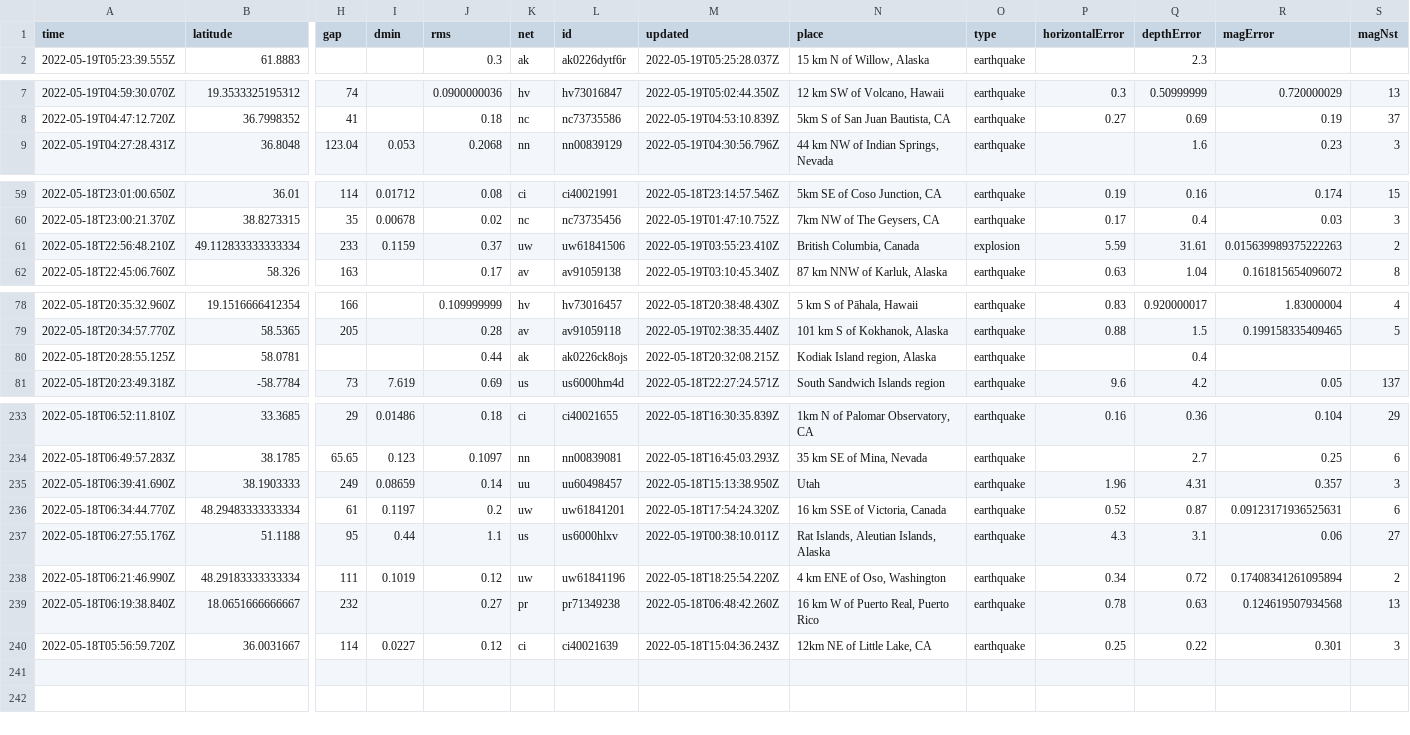
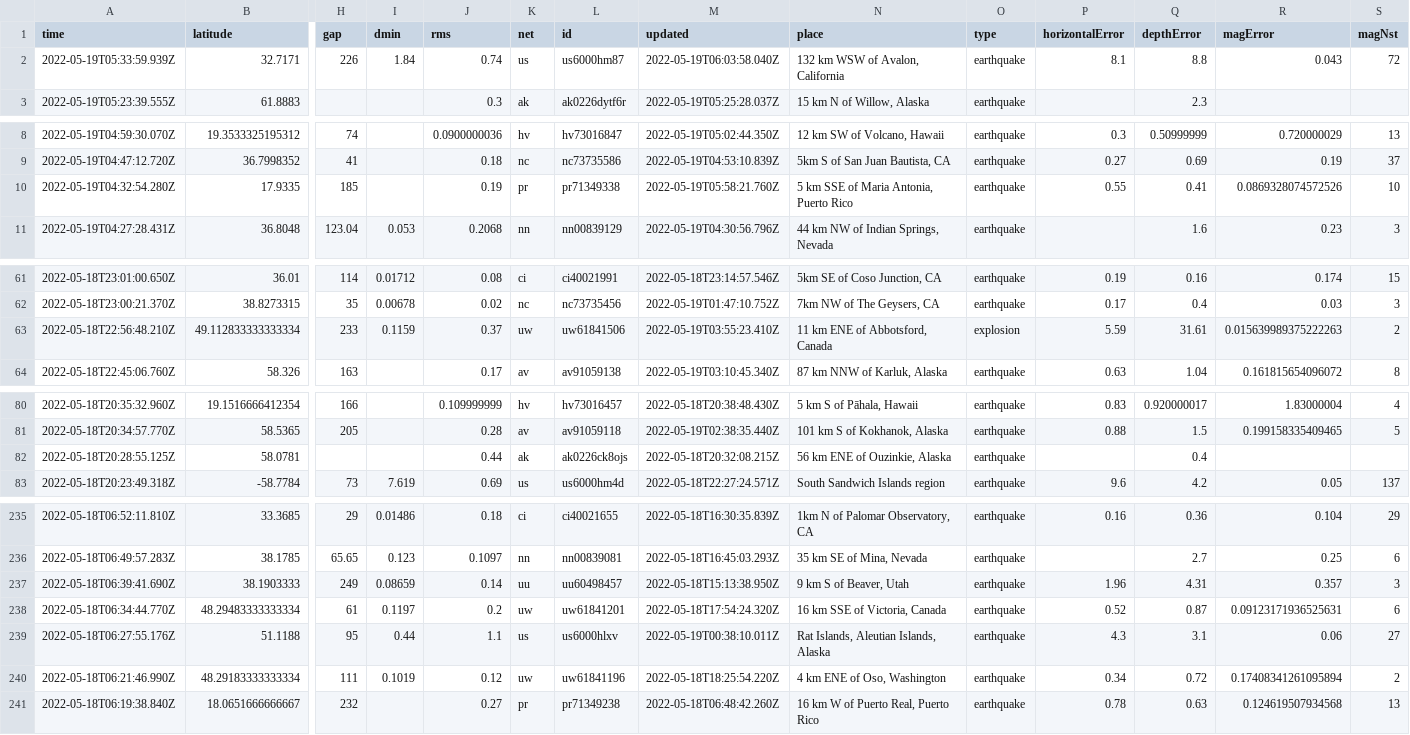
Before and after one commit to kmadden71/my-data-robot, a CSV file: usgs_current.csv, drawn as a sheet; only a part is shown, gaps mark what is left out; removed rows and columns are numbered as before the commit, all else as after; rows hold the shown columns only; the diff covers the shown part only; the diff names each change by its address in the sheet, - before the commit and + after, or states it on an @@ line.

```diff
--- a/usgs_current.csv
+++ b/usgs_current.csv
+row 2: 2022-05-19T05:33:59.939Z | 32.7171 | 226 | 1.84 | 0.74 | us | us6000hm87 | 2022-05-19T06:03:58.040Z | 132 km WSW of Avalon, California | earthquake | 8.1 | 8.8 | 0.043 | 72
+row 10: 2022-05-19T04:32:54.280Z | 17.9335 | 185 |  | 0.19 | pr | pr71349338 | 2022-05-19T05:58:21.760Z | 5 km SSE of Maria Antonia, Puerto Rico | earthquake | 0.55 | 0.41 | 0.0869328074572526 | 10
-N63 (place): British Columbia, Canada
+N63 (place): 11 km ENE of Abbotsford, Canada
-N82 (place): Kodiak Island region, Alaska
+N82 (place): 56 km ENE of Ouzinkie, Alaska
-N237 (place): Utah
+N237 (place): 9 km S of Beaver, Utah
-row 240: 2022-05-18T05:56:59.720Z | 36.0031667 | 114 | 0.0227 | 0.12 | ci | ci40021639 | 2022-05-18T15:04:36.243Z | 12km NE of Little Lake, CA | earthquake | 0.25 | 0.22 | 0.301 | 3
```
Also changed, not shown: 1 edited cell elsewhere in this file.
